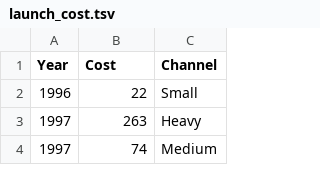
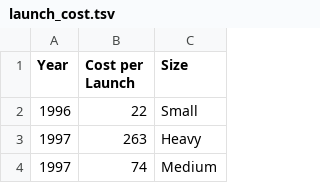
Before and after one commit to code4policy/Team-A4, a TSV file: data/launch_cost.tsv, drawn as a sheet; only a part is shown.

Commit message:
create numberof launch graph

```diff
--- a/data/launch_cost.tsv
+++ b/data/launch_cost.tsv
@@ -1,2 +1,2 @@
-Year	Cost	Channel
+Year	Cost per Launch	Size
 1996	22	Small
```
Also changed, not shown: 3 other files.
